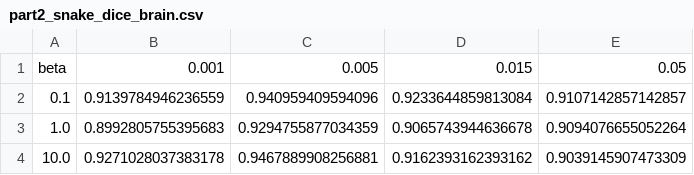
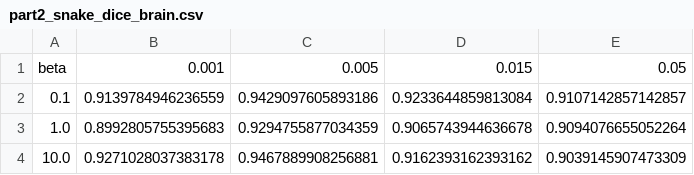
Before and after one commit to cesarrrbl06/LAB2_MIA, a CSV file: LAB2_MIA/results/tables/part2_snake_dice_brain.csv, drawn as a sheet.

Commit message:
part1done

```diff
--- a/LAB2_MIA/results/tables/part2_snake_dice_brain.csv
+++ b/LAB2_MIA/results/tables/part2_snake_dice_brain.csv
@@ -1,3 +1,3 @@
 beta,0.001,0.005,0.015,0.05
-0.1,0.9139784946236559,0.940959409594096,0.9233644859813084,0.9107142857142857
+0.1,0.9139784946236559,0.9429097605893186,0.9233644859813084,0.9107142857142857
 1.0,0.8992805755395683,0.9294755877034359,0.9065743944636678,0.9094076655052264
```
Also changed, not shown: 17 other files.
